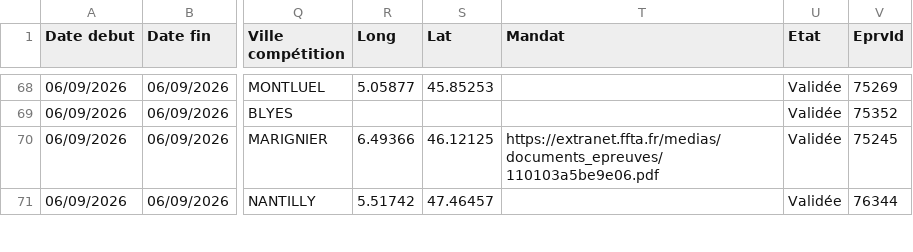
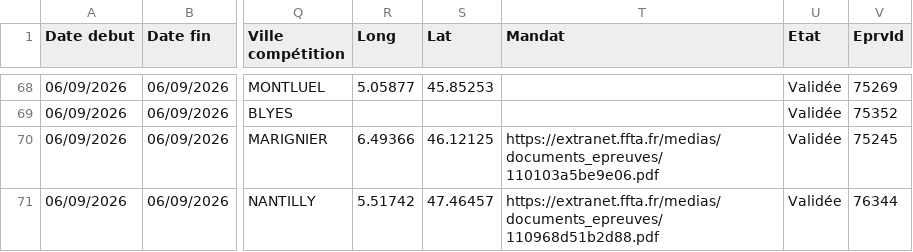
Before and after one commit to Comite-regional/Calendrier_FFTA, a CSV file: concours26.csv, drawn as a sheet; only a part is shown, gaps mark what is left out; the diff covers the shown part only; the diff names each change by its address in the sheet, - before the commit and + after, or states it on an @@ line.

```diff
--- a/concours26.csv
+++ b/concours26.csv
-T71 (Mandat): (empty)
+T71 (Mandat): https://extranet.ffta.fr/medias/documents_epreuves/110968d51b2d88.pdf
```
Also changed, not shown: 1 added row and 6 edited cells elsewhere in this file.
